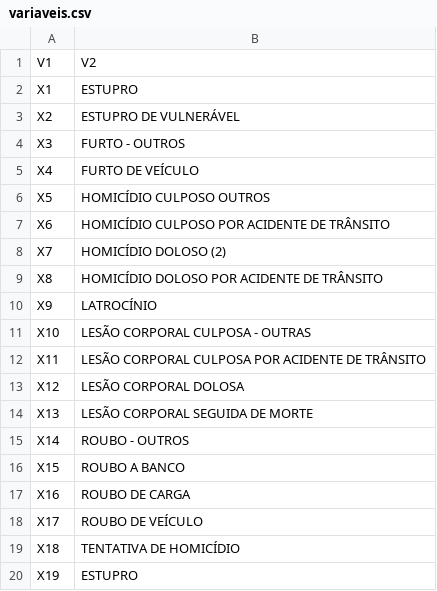
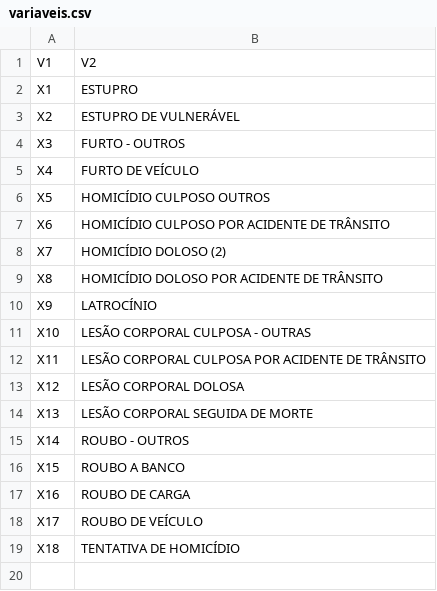
Before and after one commit to patriciacx/UnicSul, a CSV file: variaveis.csv, drawn as a sheet.

```diff
--- a/variaveis.csv
+++ b/variaveis.csv
@@ -19,2 +19 @@
 "X18";"TENTATIVA DE HOMICÍDIO"
-"X19";"ESTUPRO"
```
Also changed, not shown: base_boletins_tcc.csv, 1 other file.
